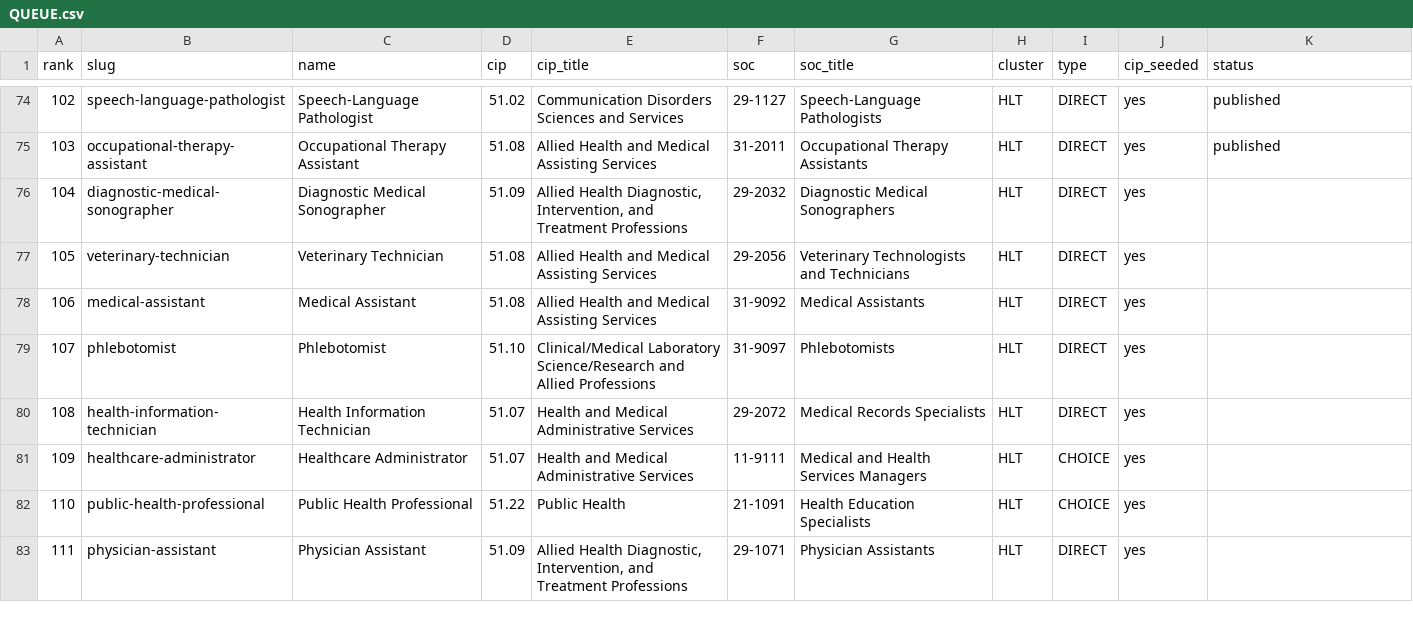
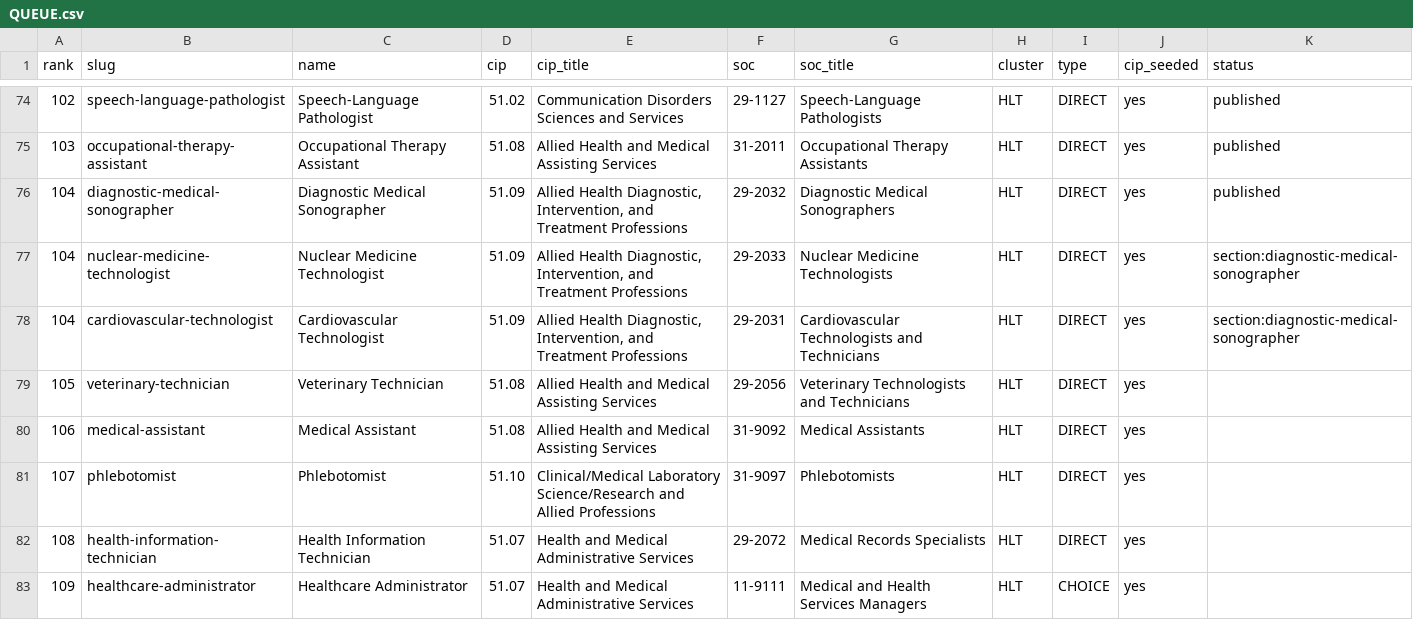
Before and after one commit to reaglin/CIATLE-REPO, a CSV file: Tools/career_paths/QUEUE.csv, drawn as a sheet; only a part is shown, gaps mark what is left out; the shorter side is filled out with more unchanged rows.

```diff
--- a/Tools/career_paths/QUEUE.csv
+++ b/Tools/career_paths/QUEUE.csv
@@ -75,3 +75,5 @@ rank,slug,name,cip,cip_title,soc,soc_title,cluster,type,cip_seeded,status
 103,occupational-therapy-assistant,Occupational Therapy Assistant,51.08,Allied Health and Medical Assisting Services,31-2011,Occupational Therapy Assistants,HLT,DIRECT,yes,published
-104,diagnostic-medical-sonographer,Diagnostic Medical Sonographer,51.09,"Allied Health Diagnostic, Intervention, and Treatment Professions",29-2032,Diagnostic Medical Sonographers,HLT,DIRECT,yes,
+104,diagnostic-medical-sonographer,Diagnostic Medical Sonographer,51.09,"Allied Health Diagnostic, Intervention, and Treatment Professions",29-2032,Diagnostic Medical Sonographers,HLT,DIRECT,yes,published
+104,nuclear-medicine-technologist,Nuclear Medicine Technologist,51.09,"Allied Health Diagnostic, Intervention, and Treatment Professions",29-2033,Nuclear Medicine Technologists,HLT,DIRECT,yes,section:diagnostic-medical-sonographer
+104,cardiovascular-technologist,Cardiovascular Technologist,51.09,"Allied Health Diagnostic, Intervention, and Treatment Professions",29-2031,Cardiovascular Technologists and Technicians,HLT,DIRECT,yes,section:diagnostic-medical-sonographer
 105,veterinary-technician,Veterinary Technician,51.08,Allied Health and Medical Assisting Services,29-2056,Veterinary Technologists and Technicians,HLT,DIRECT,yes,
```
Also changed, not shown: 5 other files.
